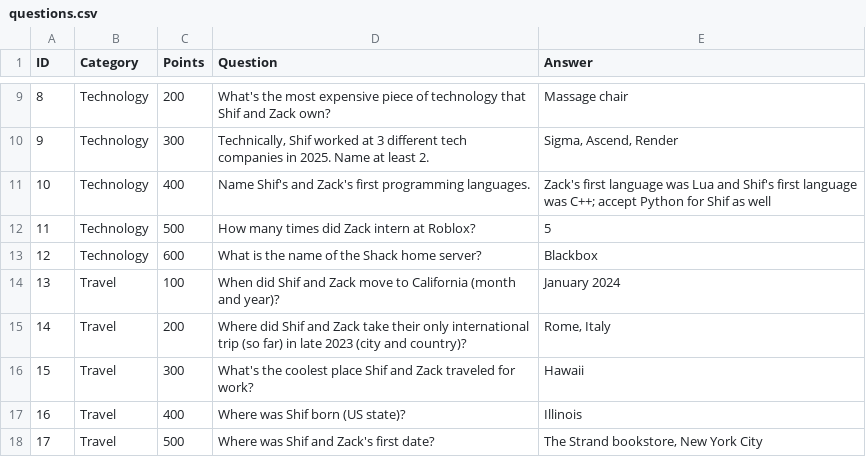
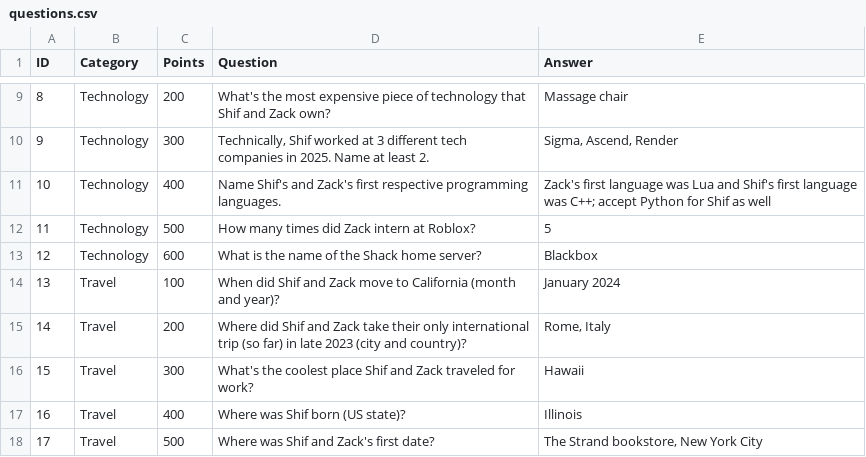
Before and after one commit to Ho1yShif/shack-trivia, a CSV file: questions.csv, drawn as a sheet; only a part is shown, gaps mark what is left out.

Commit message:
feat: update question formatting, add wax seal image, and enhance modal animations
- Revised question wording for clarity in questions.csv.
- Introduced a new wax seal image to indicate used questions in GameBoard.
- Adjusted GameBoard layout for better responsiveness and added grid template rows.
- Improved animations in QuestionModal for a smoother reveal and exit transitions.
- Updated main styles for better visual consistency and spacing adjustments.

```diff
--- a/questions.csv
+++ b/questions.csv
@@ -10,3 +10,3 @@ ID,Category,Points,Question,Answer,
 9,Technology,300,"Technically, Shif worked at 3 different tech companies in 2025. Name at least 2.","Sigma, Ascend, Render",
-10,Technology,400,Name Shif's and Zack's first programming languages.,Zack's first language was Lua and Shif's first language was C++; accept Python for Shif as well,
+10,Technology,400,Name Shif's and Zack's first respective programming languages.,Zack's first language was Lua and Shif's first language was C++; accept Python for Shif as well,
 11,Technology,500,How many times did Zack intern at Roblox?,5,
```
Also changed, not shown: 6 other files.
